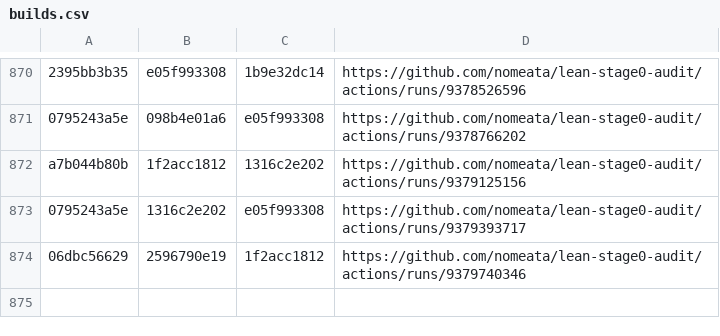
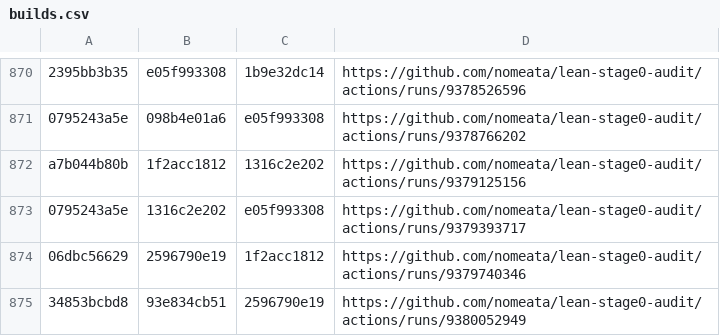
Before and after one commit to nomeata/lean-stage0-audit, a CSV file: builds.csv, drawn as a sheet; only a part is shown, gaps mark what is left out.

Commit message:
Github run of ./build.sh 34853bcbd8 93e834cb51

```diff
--- a/builds.csv
+++ b/builds.csv
@@ -874 +874,2 @@ a7b044b80b,1f2acc1812,1316c2e202,https://github.com/nomeata/lean-stage0-audit/ac
 06dbc56629,2596790e19,1f2acc1812,https://github.com/nomeata/lean-stage0-audit/actions/runs/9379740346
+34853bcbd8,93e834cb51,2596790e19,https://github.com/nomeata/lean-stage0-audit/actions/runs/9380052949
```
Also changed, not shown: 2 other files.
